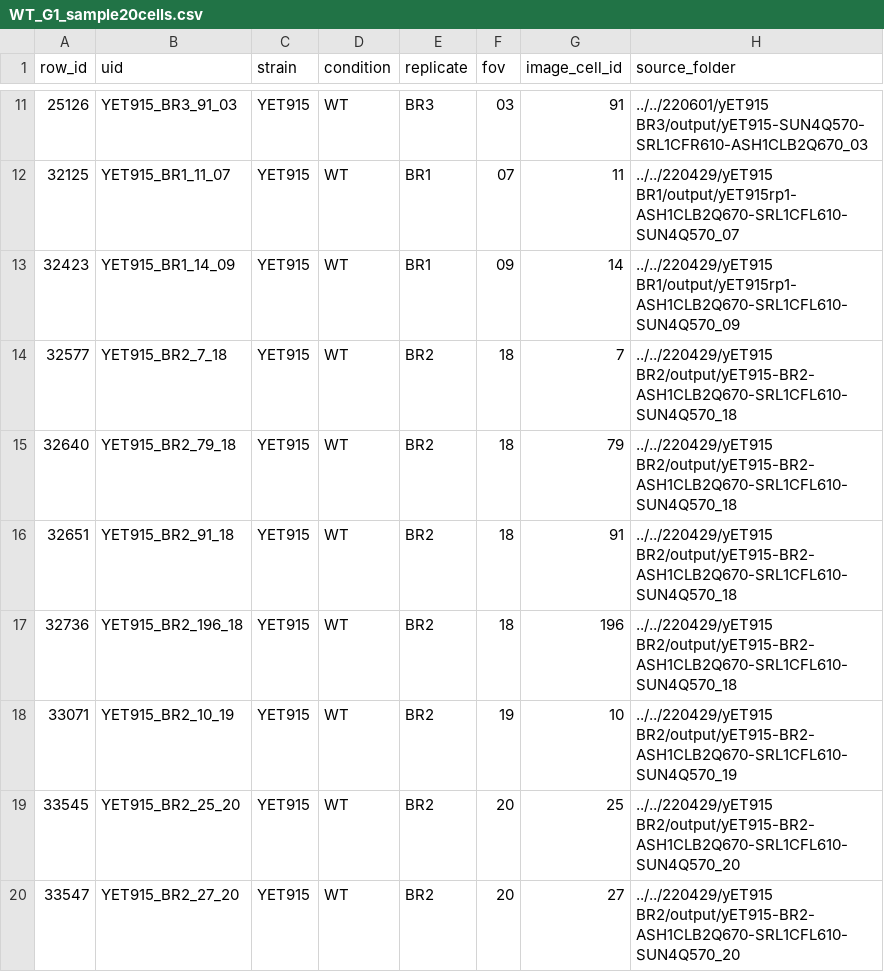
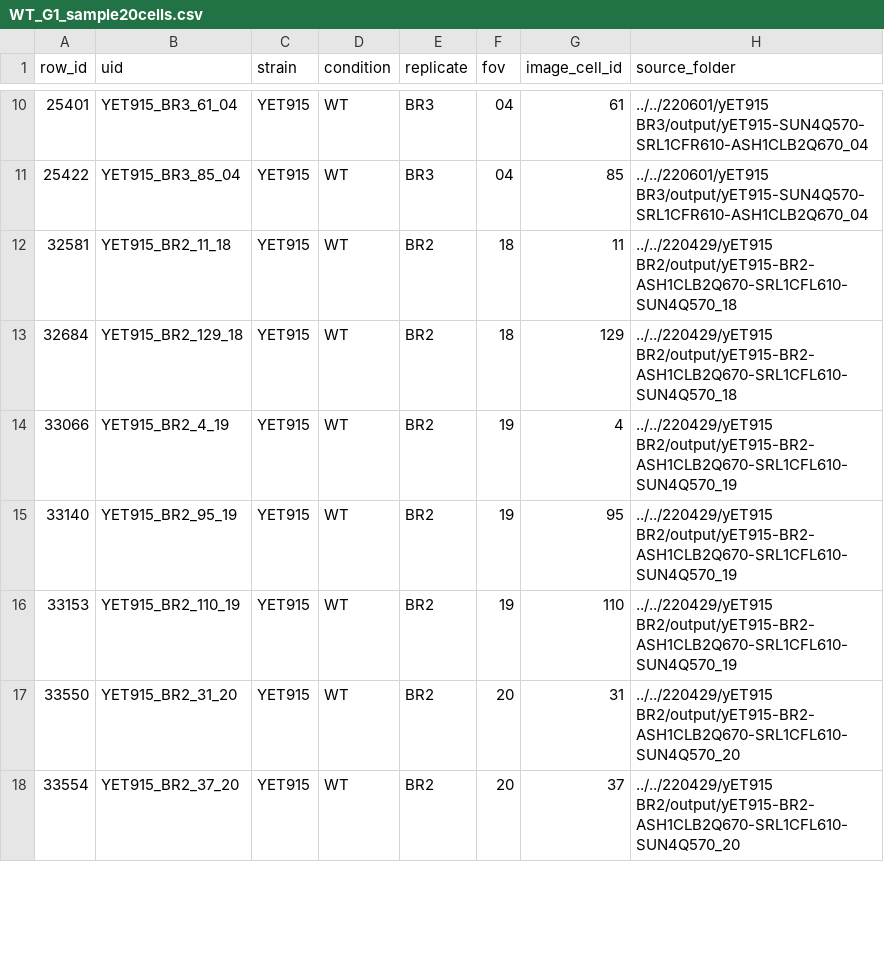
Before and after one commit to ewallace/cwmrnaloc_2026, a CSV file: output/WT_G1_sample20cells.csv, drawn as a sheet; only a part is shown, gaps mark what is left out; the diff covers the shown part only.

```diff
--- a/output/WT_G1_sample20cells.csv
+++ b/output/WT_G1_sample20cells.csv
@@ -11,10 +10,9 @@ row_id,uid,strain,condition,replicate,fov,image_cell_id,source_folder
-25126,YET915_BR3_91_03,YET915,WT,BR3,03,91,../../220601/yET915 BR3/output/yET915-SUN4Q570-SRL1CFR610-ASH1CLB2Q670_03
-32125,YET915_BR1_11_07,YET915,WT,BR1,07,11,../../220429/yET915 BR1/output/yET915rp1-ASH1CLB2Q670-SRL1CFL610-SUN4Q570_07
-32423,YET915_BR1_14_09,YET915,WT,BR1,09,14,../../220429/yET915 BR1/output/yET915rp1-ASH1CLB2Q670-SRL1CFL610-SUN4Q570_09
-32577,YET915_BR2_7_18,YET915,WT,BR2,18,7,../../220429/yET915 BR2/output/yET915-BR2-ASH1CLB2Q670-SRL1CFL610-SUN4Q570_18
-32640,YET915_BR2_79_18,YET915,WT,BR2,18,79,../../220429/yET915 BR2/output/yET915-BR2-ASH1CLB2Q670-SRL1CFL610-SUN4Q570_18
-32651,YET915_BR2_91_18,YET915,WT,BR2,18,91,../../220429/yET915 BR2/output/yET915-BR2-ASH1CLB2Q670-SRL1CFL610-SUN4Q570_18
-32736,YET915_BR2_196_18,YET915,WT,BR2,18,196,../../220429/yET915 BR2/output/yET915-BR2-ASH1CLB2Q670-SRL1CFL610-SUN4Q570_18
-33071,YET915_BR2_10_19,YET915,WT,BR2,19,10,../../220429/yET915 BR2/output/yET915-BR2-ASH1CLB2Q670-SRL1CFL610-SUN4Q570_19
-33545,YET915_BR2_25_20,YET915,WT,BR2,20,25,../../220429/yET915 BR2/output/yET915-BR2-ASH1CLB2Q670-SRL1CFL610-SUN4Q570_20
-33547,YET915_BR2_27_20,YET915,WT,BR2,20,27,../../220429/yET915 BR2/output/yET915-BR2-ASH1CLB2Q670-SRL1CFL610-SUN4Q570_20
+25401,YET915_BR3_61_04,YET915,WT,BR3,04,61,../../220601/yET915 BR3/output/yET915-SUN4Q570-SRL1CFR610-ASH1CLB2Q670_04
+25422,YET915_BR3_85_04,YET915,WT,BR3,04,85,../../220601/yET915 BR3/output/yET915-SUN4Q570-SRL1CFR610-ASH1CLB2Q670_04
+32581,YET915_BR2_11_18,YET915,WT,BR2,18,11,../../220429/yET915 BR2/output/yET915-BR2-ASH1CLB2Q670-SRL1CFL610-SUN4Q570_18
+32684,YET915_BR2_129_18,YET915,WT,BR2,18,129,../../220429/yET915 BR2/output/yET915-BR2-ASH1CLB2Q670-SRL1CFL610-SUN4Q570_18
+33066,YET915_BR2_4_19,YET915,WT,BR2,19,4,../../220429/yET915 BR2/output/yET915-BR2-ASH1CLB2Q670-SRL1CFL610-SUN4Q570_19
+33140,YET915_BR2_95_19,YET915,WT,BR2,19,95,../../220429/yET915 BR2/output/yET915-BR2-ASH1CLB2Q670-SRL1CFL610-SUN4Q570_19
+33153,YET915_BR2_110_19,YET915,WT,BR2,19,110,../../220429/yET915 BR2/output/yET915-BR2-ASH1CLB2Q670-SRL1CFL610-SUN4Q570_19
+33550,YET915_BR2_31_20,YET915,WT,BR2,20,31,../../220429/yET915 BR2/output/yET915-BR2-ASH1CLB2Q670-SRL1CFL610-SUN4Q570_20
+33554,YET915_BR2_37_20,YET915,WT,BR2,20,37,../../220429/yET915 BR2/output/yET915-BR2-ASH1CLB2Q670-SRL1CFL610-SUN4Q570_20
```
Also changed, not shown: 2 added rows, 1 removed row and 35 edited cells elsewhere in this file, output/NA_sample20cells.csv, output/she3∆_M_sample20cells.csv, 17 other files.
